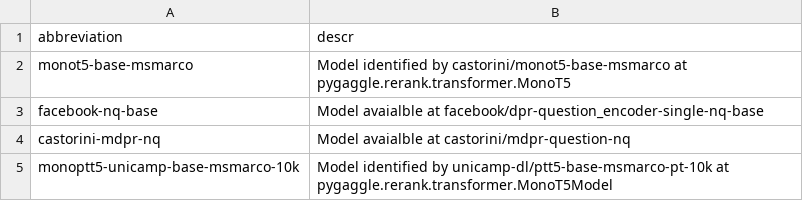
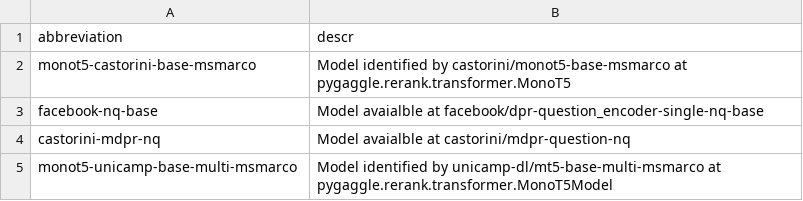
Before and after one commit to leonardo3108/robustez-query, a CSV file: data/tab_model.csv, drawn as a sheet.

```diff
--- a/data/tab_model.csv
+++ b/data/tab_model.csv
@@ -1,5 +1,5 @@
 abbreviation, descr
-monot5-base-msmarco,Model identified by castorini/monot5-base-msmarco at pygaggle.rerank.transformer.MonoT5
+monot5-castorini-base-msmarco,Model identified by castorini/monot5-base-msmarco at pygaggle.rerank.transformer.MonoT5
 facebook-nq-base,Model avaialble at facebook/dpr-question_encoder-single-nq-base
 castorini-mdpr-nq,Model avaialble at castorini/mdpr-question-nq
-monoptt5-unicamp-base-msmarco-10k,Model identified by unicamp-dl/ptt5-base-msmarco-pt-10k at pygaggle.rerank.transformer.MonoT5Model
+monot5-unicamp-base-multi-msmarco,Model identified by unicamp-dl/mt5-base-multi-msmarco at pygaggle.rerank.transformer.MonoT5Model
```
Also changed, not shown: data/tab_search_context.csv.
